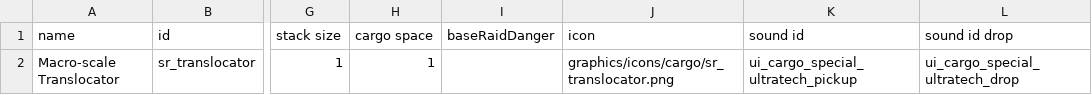
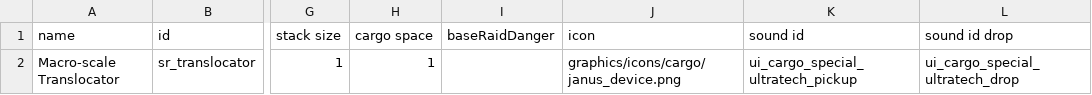
Before and after one commit to andrzejsokolowski/starsector-sol-renewed, a CSV file: data/campaign/special_items.csv, drawn as a sheet; only a part is shown, gaps mark what is left out; the diff names each change by its address in the sheet, - before the commit and + after, or states it on an @@ line.

```diff
--- a/data/campaign/special_items.csv
+++ b/data/campaign/special_items.csv
-J2 (icon): graphics/icons/cargo/sr_translocator.png
+J2 (icon): graphics/icons/cargo/janus_device.png
```
Also changed, not shown: data/campaign/rules.csv, 4 other files.
